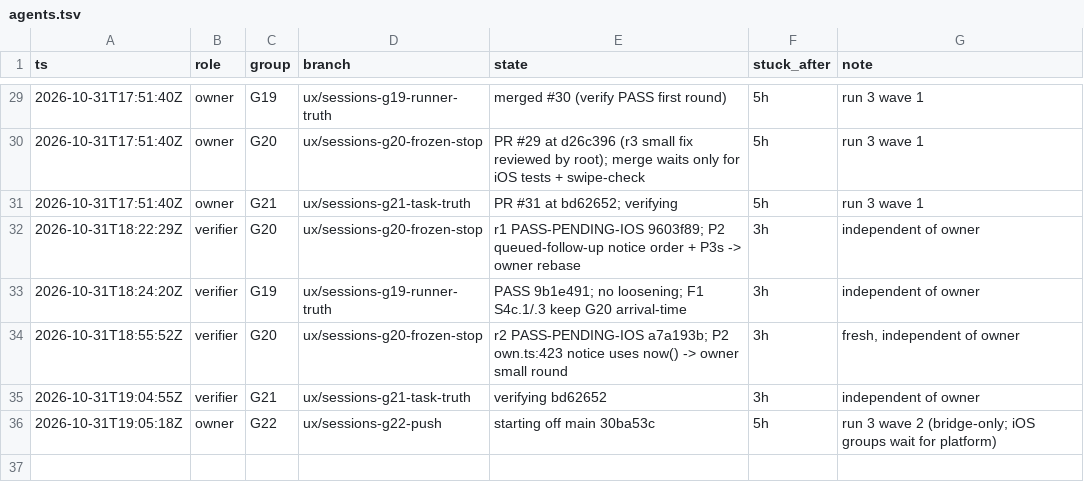
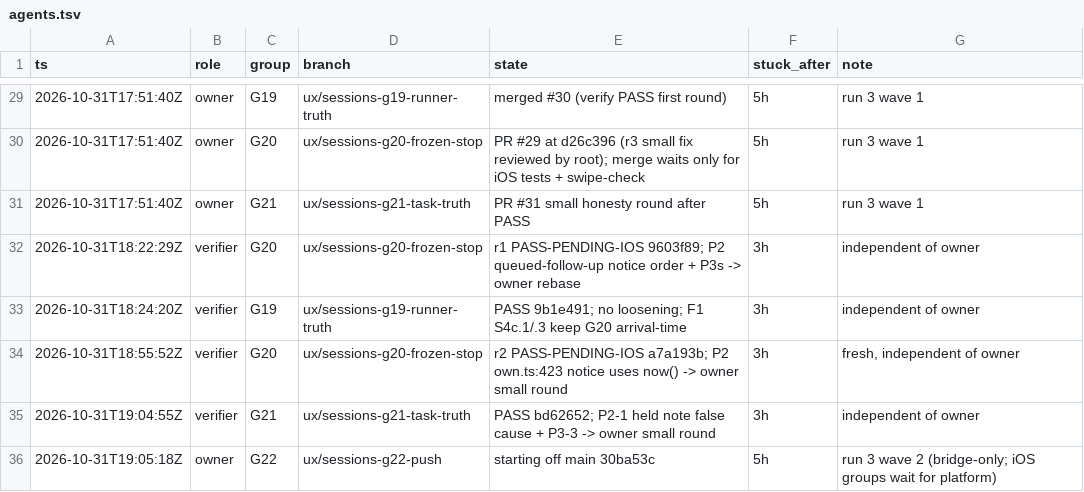
Before and after one commit to IamP5/claudio-bot, a TSV file: docs/ux-program/agents.tsv, drawn as a sheet; only a part is shown, gaps mark what is left out.

```diff
--- a/docs/ux-program/agents.tsv
+++ b/docs/ux-program/agents.tsv
@@ -30,3 +30,3 @@ ts	role	group	branch	state	stuck_after	note
 2026-10-31T17:51:40Z	owner	G20	ux/sessions-g20-frozen-stop	PR #29 at d26c396 (r3 small fix reviewed by root); merge waits only for iOS tests + swipe-check	5h	run 3 wave 1
-2026-10-31T17:51:40Z	owner	G21	ux/sessions-g21-task-truth	PR #31 at bd62652; verifying	5h	run 3 wave 1
+2026-10-31T17:51:40Z	owner	G21	ux/sessions-g21-task-truth	PR #31 small honesty round after PASS	5h	run 3 wave 1
 2026-10-31T18:22:29Z	verifier	G20	ux/sessions-g20-frozen-stop	r1 PASS-PENDING-IOS 9603f89; P2 queued-follow-up notice order + P3s -> owner rebase	3h	independent of owner
@@ -34,3 +34,3 @@ ts	role	group	branch	state	stuck_after	note
 2026-10-31T18:55:52Z	verifier	G20	ux/sessions-g20-frozen-stop	r2 PASS-PENDING-IOS a7a193b; P2 own.ts:423 notice uses now() -> owner small round	3h	fresh, independent of owner
-2026-10-31T19:04:55Z	verifier	G21	ux/sessions-g21-task-truth	verifying bd62652	3h	independent of owner
+2026-10-31T19:04:55Z	verifier	G21	ux/sessions-g21-task-truth	PASS bd62652; P2-1 held note false cause + P3-3 -> owner small round	3h	independent of owner
 2026-10-31T19:05:18Z	owner	G22	ux/sessions-g22-push	starting off main 30ba53c	5h	run 3 wave 2 (bridge-only; iOS groups wait for platform)
```
Also changed, not shown: 1 other file.
